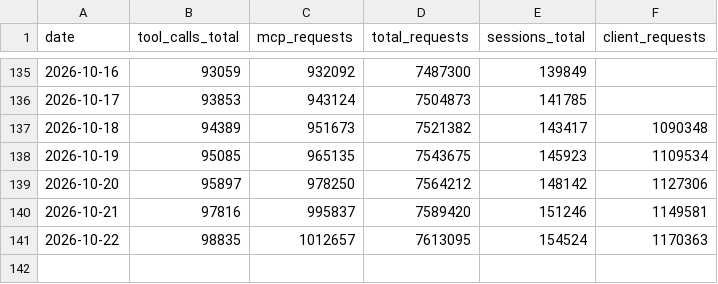
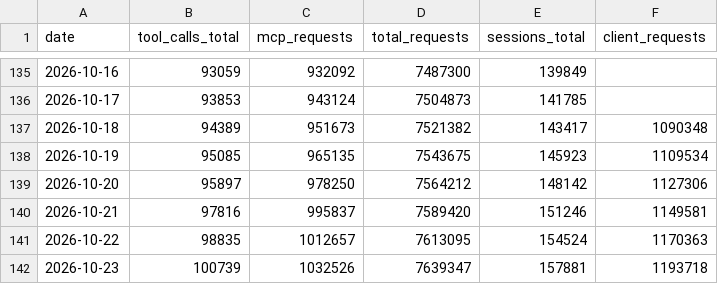
Before and after one commit to martin-tnc/estonian-mcp, a CSV file: metrics-history.csv, drawn as a sheet; only a part is shown, gaps mark what is left out; the diff names each change by its address in the sheet, - before the commit and + after, or states it on an @@ line.

```diff
--- a/metrics-history.csv
+++ b/metrics-history.csv
+row 142: 2026-10-23 | 100739 | 1032526 | 7639347 | 157881 | 1193718
```
